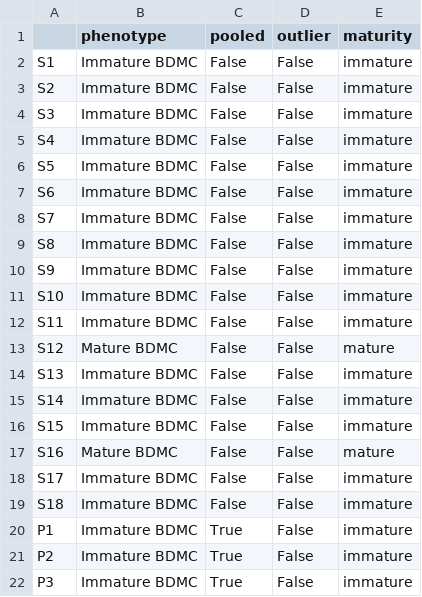
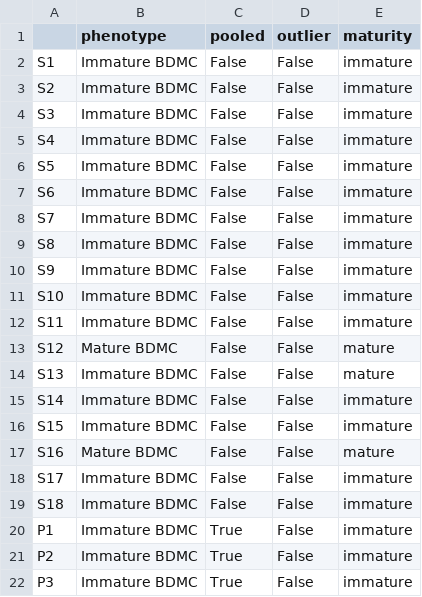
Before and after one commit to YeoLab/shalek2013, a CSV file: metadata.csv, drawn as a sheet.

Commit message:
set S13 as mature

```diff
--- a/metadata.csv
+++ b/metadata.csv
@@ -13,3 +13,3 @@ S11,Immature BDMC,False,False,immature
 S12,Mature BDMC,False,False,mature
-S13,Immature BDMC,False,False,immature
+S13,Immature BDMC,False,False,mature
 S14,Immature BDMC,False,False,immature
```
